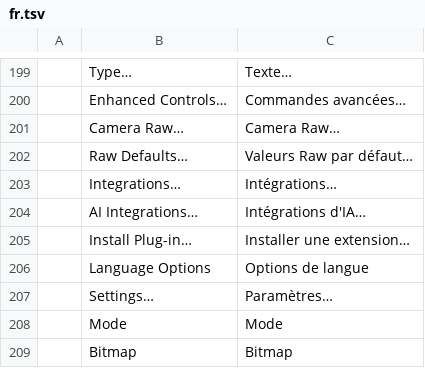
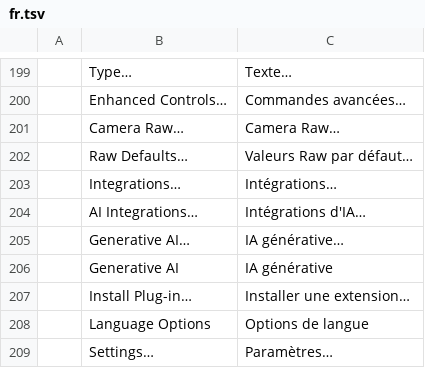
Before and after one commit to SlavomirDurej/layershop, a TSV file: crates/ui-egui/src/i18n/fr.tsv, drawn as a sheet; only a part is shown, gaps mark what is left out; the shorter side is filled out with more unchanged rows; the diff names each change by its address in the sheet, - before the commit and + after, or states it on an @@ line.

```diff
--- a/crates/ui-egui/src/i18n/fr.tsv
+++ b/crates/ui-egui/src/i18n/fr.tsv
+row 205:  | Generative AI… | IA générative…
+row 206:  | Generative AI | IA générative
```
Also changed, not shown: crates/ui-egui/src/i18n/cs.tsv, crates/ui-egui/src/i18n/el.tsv, 42 other files.
